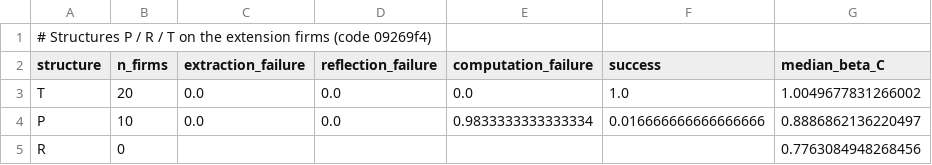
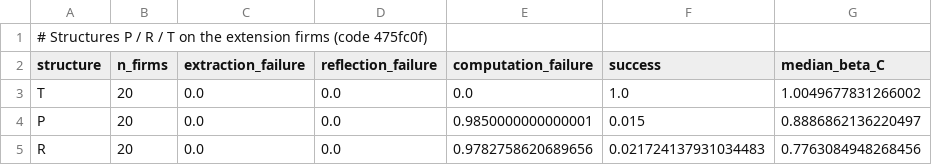
Before and after one commit to caxios/llm-FSA-evaluation, a CSV file: results/tables/T11_structures.csv, drawn as a sheet.

```diff
--- a/results/tables/T11_structures.csv
+++ b/results/tables/T11_structures.csv
@@ -1,5 +1,5 @@
-# Structures P / R / T on the extension firms (code 09269f4)
+# Structures P / R / T on the extension firms (code 475fc0f)
 structure,n_firms,extraction_failure,reflection_failure,computation_failure,success,median_beta_C
 T,20,0.0,0.0,0.0,1.0,1.0049677831266002
-P,10,0.0,0.0,0.9833333333333334,0.016666666666666666,0.8886862136220497
-R,0,,,,,0.7763084948268456
+P,20,0.0,0.0,0.9850000000000001,0.015,0.8886862136220497
+R,20,0.0,0.0,0.9782758620689656,0.021724137931034483,0.7763084948268456
```
Also changed, not shown: results/tables/R2_tiers.csv, results/tables/T10_stages.csv, 22 other files.
